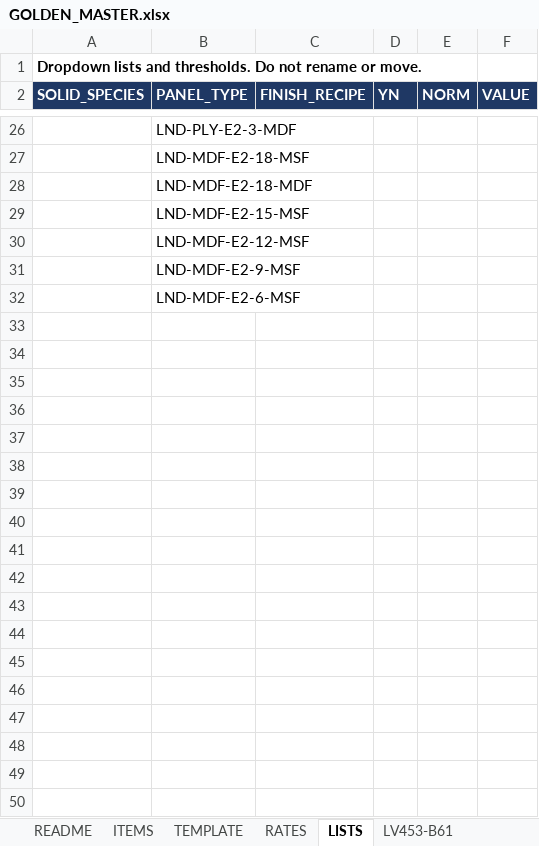
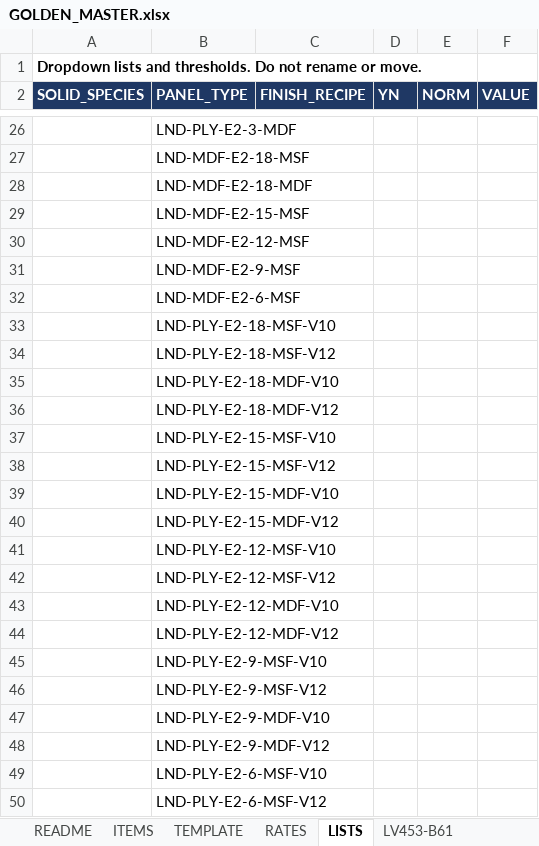
Before and after one commit to rizky-make-it/BOM-APP, an Excel workbook: data/GOLDEN_MASTER.xlsx, sheet LISTS, drawn as a sheet; only a part is shown, gaps mark what is left out; values as stored, in another font and other column widths than the file's, no borders; the diff covers the shown part only; the diff names each change by its address in the sheet, - before the commit and + after, or states it on an @@ line.

```diff
--- a/data/GOLDEN_MASTER.xlsx (sheet LISTS)
+++ b/data/GOLDEN_MASTER.xlsx (sheet LISTS)
+row 33:  | LND-PLY-E2-18-MSF-V10
+row 34:  | LND-PLY-E2-18-MSF-V12
+row 35:  | LND-PLY-E2-18-MDF-V10
+row 36:  | LND-PLY-E2-18-MDF-V12
+row 37:  | LND-PLY-E2-15-MSF-V10
+row 38:  | LND-PLY-E2-15-MSF-V12
+row 39:  | LND-PLY-E2-15-MDF-V10
+row 40:  | LND-PLY-E2-15-MDF-V12
+row 41:  | LND-PLY-E2-12-MSF-V10
+row 42:  | LND-PLY-E2-12-MSF-V12
+row 43:  | LND-PLY-E2-12-MDF-V10
+row 44:  | LND-PLY-E2-12-MDF-V12
+row 45:  | LND-PLY-E2-9-MSF-V10
+row 46:  | LND-PLY-E2-9-MSF-V12
+row 47:  | LND-PLY-E2-9-MDF-V10
+row 48:  | LND-PLY-E2-9-MDF-V12
+row 49:  | LND-PLY-E2-6-MSF-V10
+row 50:  | LND-PLY-E2-6-MSF-V12
```
Also changed, not shown: 18 added rows elsewhere in this sheet, sheet RATES, 5 other files.
